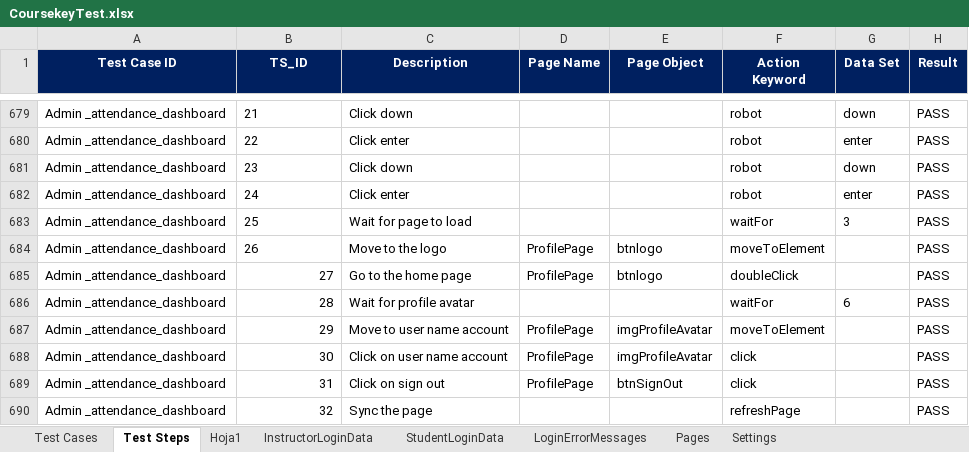
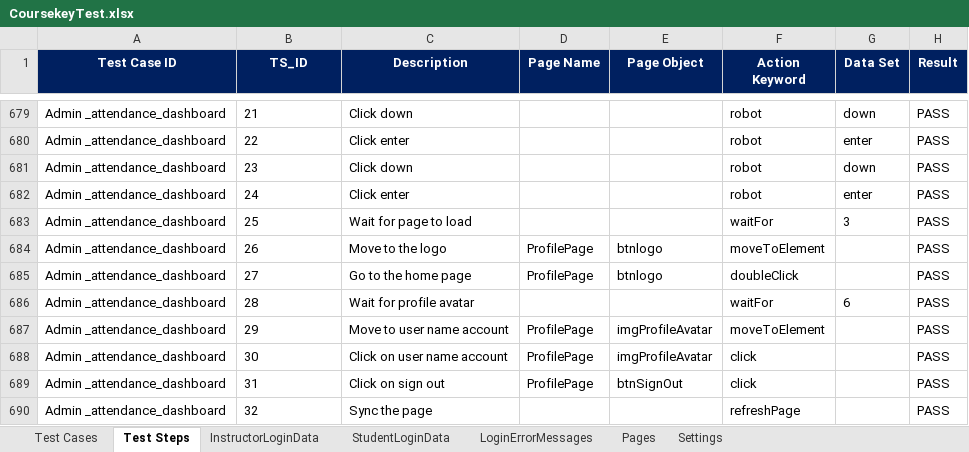
Before and after one commit to gilbertoSM/testautomation2, an Excel workbook: resources/configuration/CoursekeyTest.xlsx, sheet Test Steps, drawn as a sheet; only a part is shown, gaps mark what is left out; values as stored, in another font and other column widths than the file's, no borders; conditional formats not drawn; the diff names each change by its address in the sheet, - before the commit and + after, or states it on an @@ line.

Commit message:
Test

```diff
--- a/resources/configuration/CoursekeyTest.xlsx (sheet Test Steps)
+++ b/resources/configuration/CoursekeyTest.xlsx (sheet Test Steps)
-sheet tab: Hoja1
-B685:B690 alignment: right
+B685:B690 alignment: left
```
Also changed, not shown: sheet Test Cases, 1 other file.
